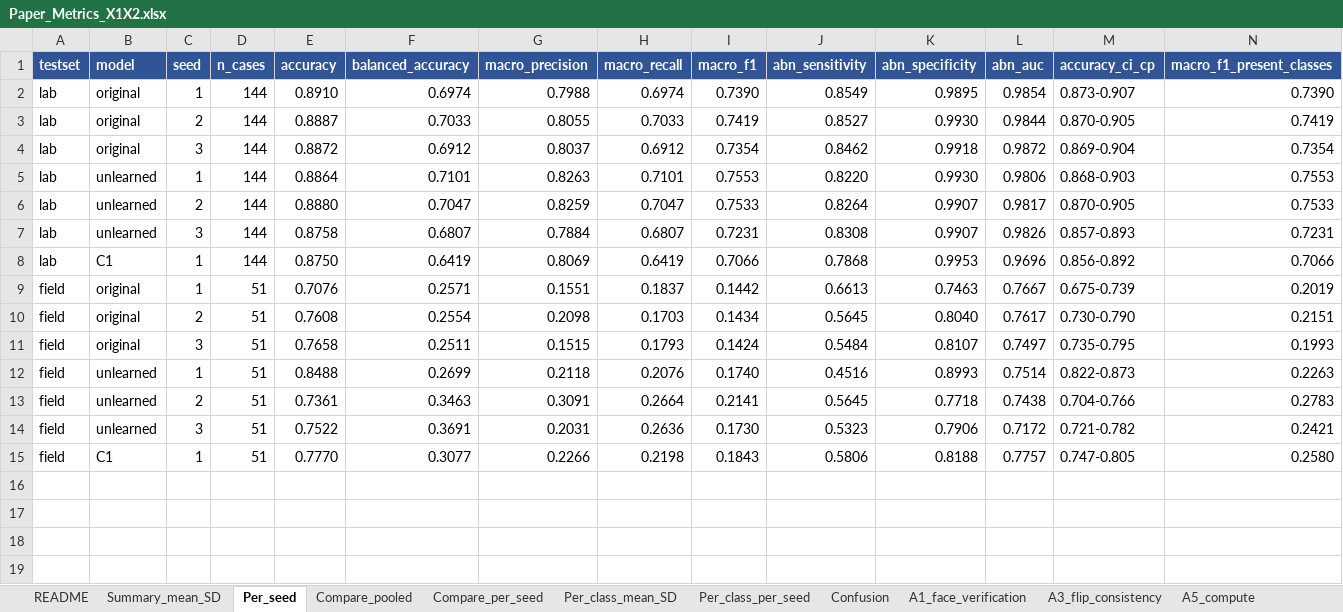
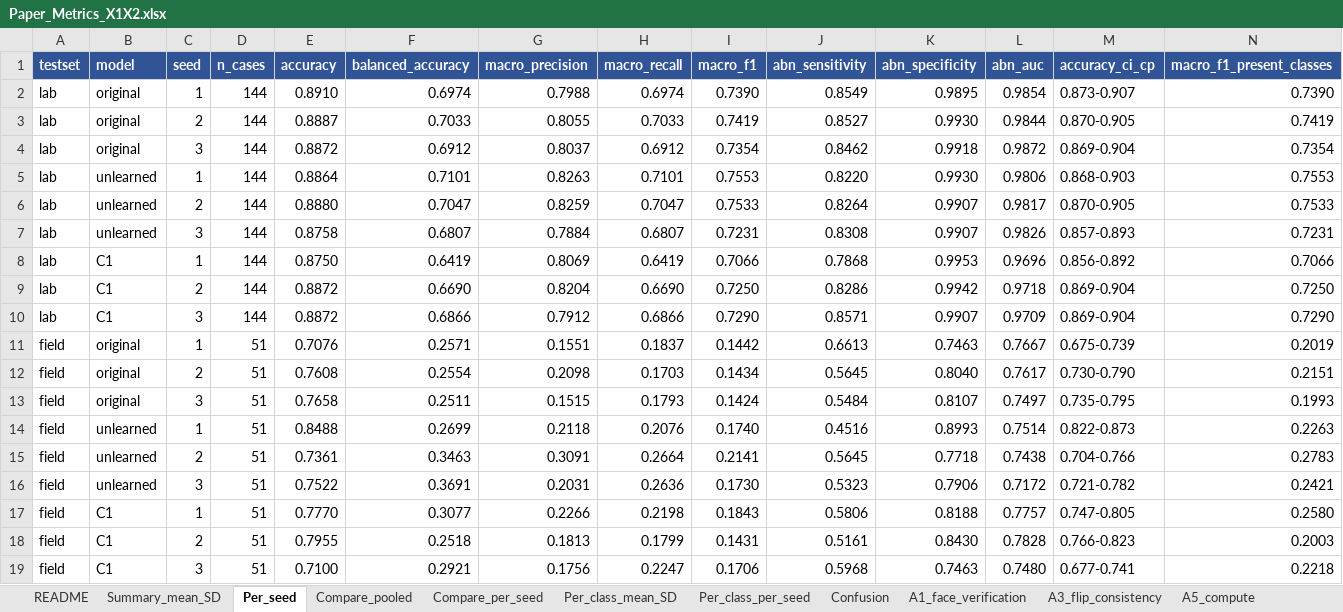
Before and after one commit to Peckkie/Machine-Unlearning-USAI-CCA-2026, an Excel workbook: experiments/Paper_Metrics_X1X2.xlsx, sheet Per_seed, drawn as a sheet; only a part is shown; values as stored, in another font and other column widths than the file's, no borders; rows hold the shown columns only; the diff names each change by its address in the sheet, - before the commit and + after, or states it on an @@ line.

```diff
--- a/experiments/Paper_Metrics_X1X2.xlsx (sheet Per_seed)
+++ b/experiments/Paper_Metrics_X1X2.xlsx (sheet Per_seed)
+row 9: lab | C1 | 2 | 144 | 0.8872 | 0.6690 | 0.8204 | 0.6690 | 0.7250 | 0.8286 | 0.9942 | 0.9718 | 0.869-0.904 | 0.7250
+row 10: lab | C1 | 3 | 144 | 0.8872 | 0.6866 | 0.7912 | 0.6866 | 0.7290 | 0.8571 | 0.9907 | 0.9709 | 0.869-0.904 | 0.7290
+row 18: field | C1 | 2 | 51 | 0.7955 | 0.2518 | 0.1813 | 0.1799 | 0.1431 | 0.5161 | 0.8430 | 0.7828 | 0.766-0.823 | 0.2003
+row 19: field | C1 | 3 | 51 | 0.7100 | 0.2921 | 0.1756 | 0.2247 | 0.1706 | 0.5968 | 0.7463 | 0.7480 | 0.677-0.741 | 0.2218
```
Also changed, not shown: sheet Confusion, sheet Compare_pooled, sheet Per_class_per_seed, sheet Per_class_mean_SD, sheet Compare_per_seed, sheet Summary_mean_SD, 1 more sheet, 1 other file.
